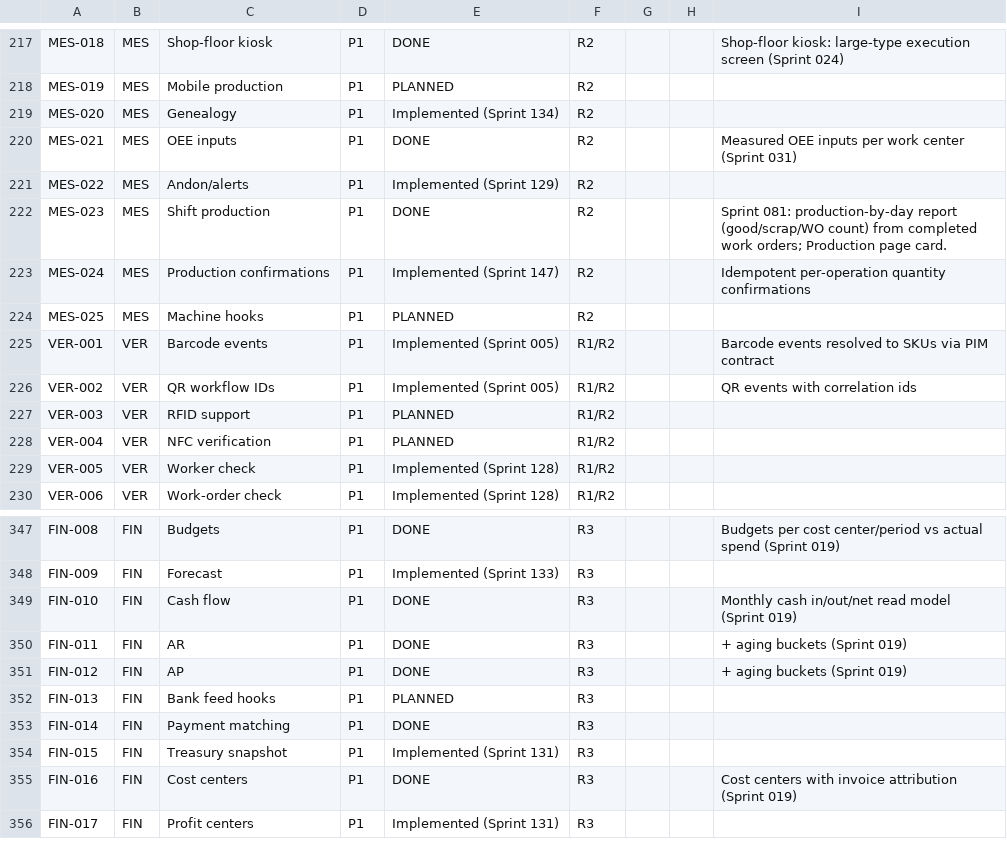
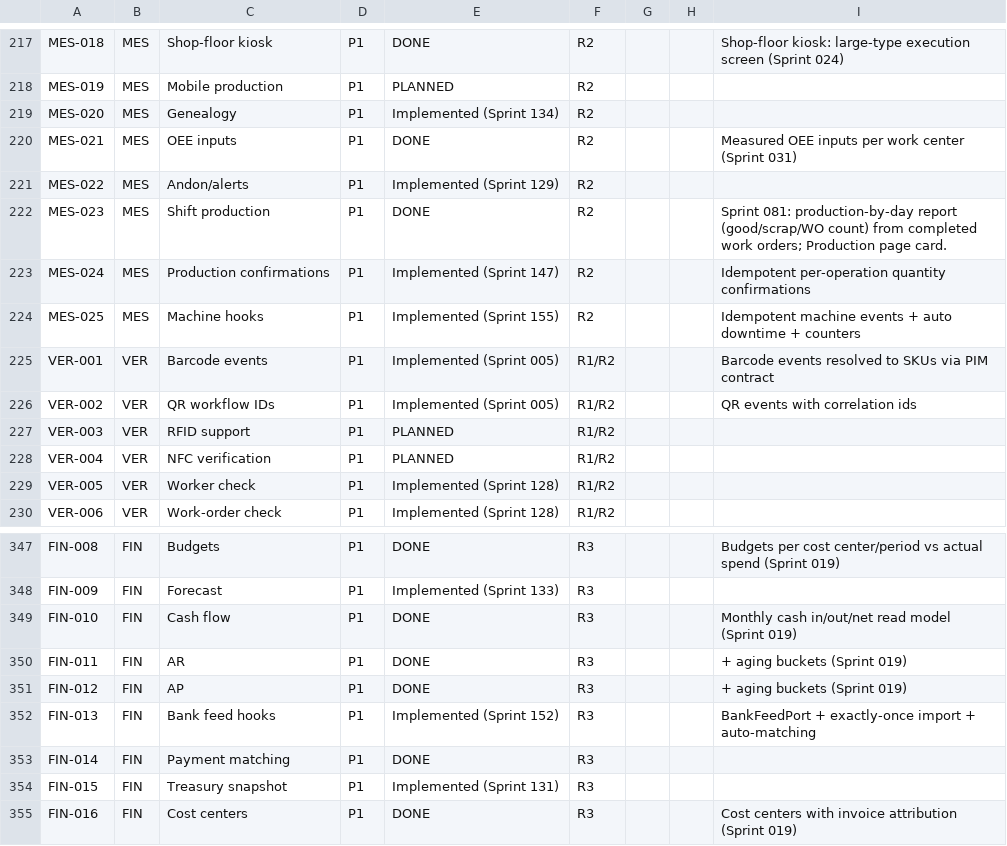
Before and after one commit to kenanbuss-sys/nexora, a CSV file: specs/implementation_matrix.csv, drawn as a sheet; only a part is shown, gaps mark what is left out; the shorter side is filled out with more unchanged rows; the diff covers the shown part only.

```diff
--- a/specs/implementation_matrix.csv
+++ b/specs/implementation_matrix.csv
@@ -223,3 +223,3 @@ MES-023,MES,Shift production,P1,DONE,R2,,,Sprint 081: production-by-day report (
 MES-024,MES,Production confirmations,P1,Implemented (Sprint 147),R2,,,Idempotent per-operation quantity confirmations
-MES-025,MES,Machine hooks,P1,PLANNED,R2,,,
+MES-025,MES,Machine hooks,P1,Implemented (Sprint 155),R2,,,Idempotent machine events + auto downtime + counters
 VER-001,VER,Barcode events,P1,Implemented (Sprint 005),R1/R2,,,Barcode events resolved to SKUs via PIM contract
@@ -351,3 +351,3 @@ FIN-011,FIN,AR,P1,DONE,R3,,, + aging buckets (Sprint 019)
 FIN-012,FIN,AP,P1,DONE,R3,,, + aging buckets (Sprint 019)
-FIN-013,FIN,Bank feed hooks,P1,PLANNED,R3,,,
+FIN-013,FIN,Bank feed hooks,P1,Implemented (Sprint 152),R3,,,BankFeedPort + exactly-once import + auto-matching
 FIN-014,FIN,Payment matching,P1,DONE,R3,,,
```
Also changed, not shown: 20 edited cells elsewhere in this file.
